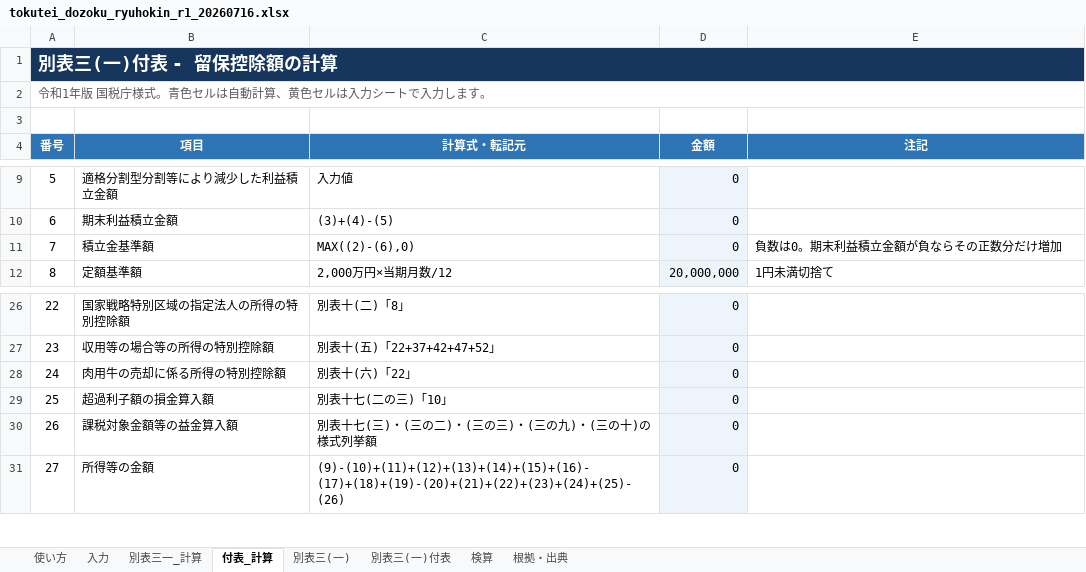
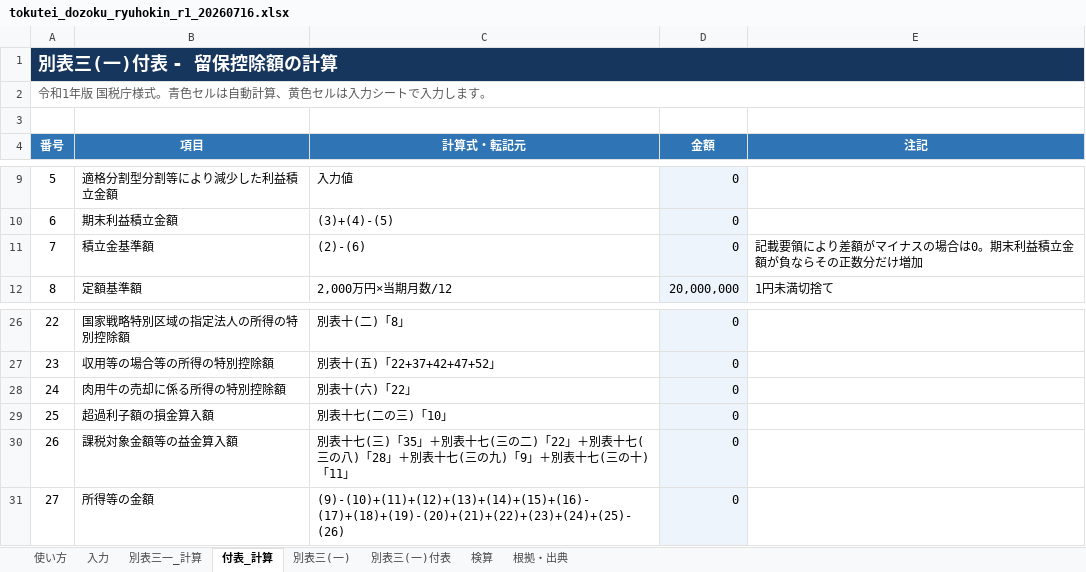
Before and after one commit to jplawdb4/jplawdb4, an Excel workbook: その他/files/tokutei_dozoku_ryuhokin_r1_20260716.xlsx, sheet 付表_計算, drawn as a sheet; only a part is shown, gaps mark what is left out; values as stored, in another font and other column widths than the file's, no borders; the diff names each change by its address in the sheet, - before the commit and + after, or states it on an @@ line.

```diff
--- a/その他/files/tokutei_dozoku_ryuhokin_r1_20260716.xlsx (sheet 付表_計算)
+++ b/その他/files/tokutei_dozoku_ryuhokin_r1_20260716.xlsx (sheet 付表_計算)
-C11 (計算式・転記元): MAX((2)-(6),0)
+C11 (計算式・転記元): (2)-(6)
-E11 (注記): 負数は0。期末利益積立金額が負ならその正数分だけ増加
+E11 (注記): 記載要領により差額がマイナスの場合は0。期末利益積立金額が負ならその正数分だけ増加
-C30 (計算式・転記元): …七(三)・(三の二)・(三の三)・(三の九)・(三の十)の様式列挙額
+C30 (計算式・転記元): …七(三)「35」＋別表十七(三の二)「22」＋別表十七(三の八)「28」＋別表十七(三の九)「9」＋別表十七(三の十)「11」
```
Also changed, not shown: sheet 検算, sheet 使い方, sheet 入力, sheet 別表三一_計算, formulas that keep their value, charts or pictures, その他/files/tokutei_dozoku_ryuhokin_r3_20260716.xlsx, 20 other files.
